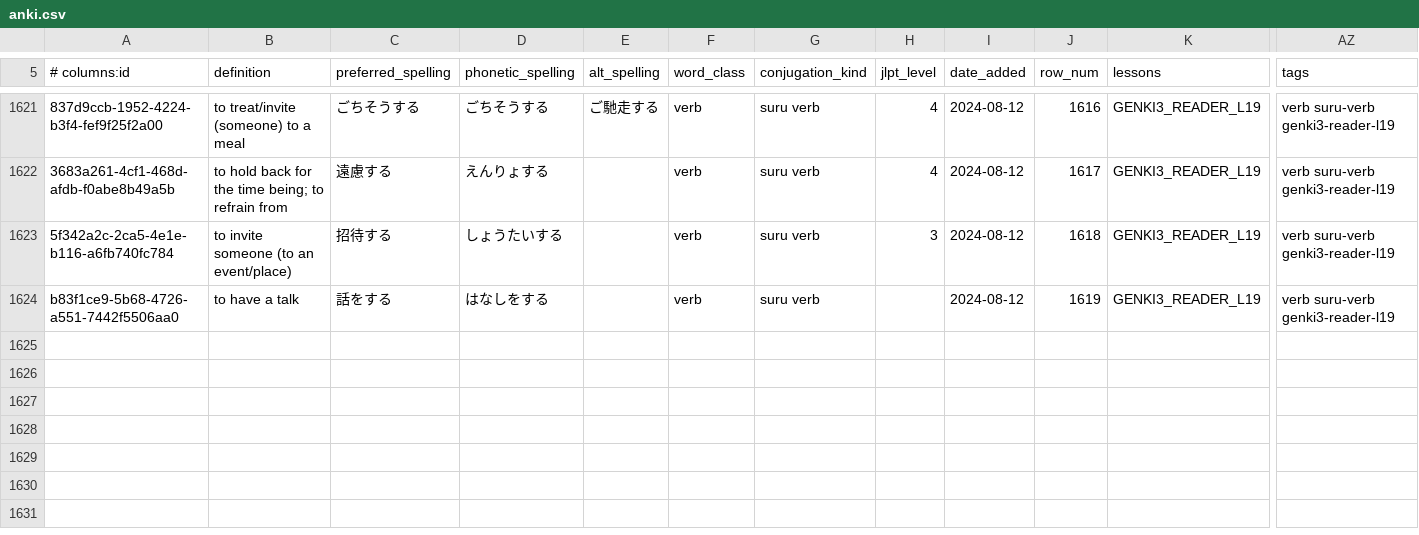
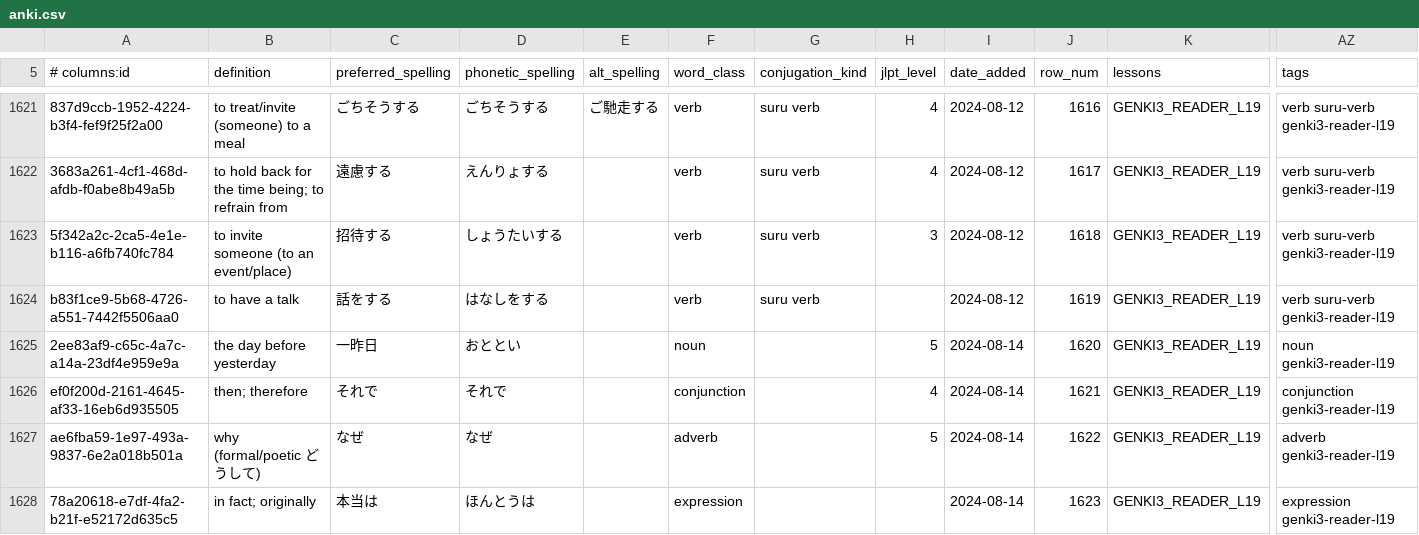
Before and after one commit to paploo/goi, a CSV file: files/vocabulary/anki.csv, drawn as a sheet; only a part is shown, gaps mark what is left out; rows hold the shown columns only; the diff covers the shown part only; the diff names each change by its address in the sheet, - before the commit and + after, or states it on an @@ line.

Commit message:
Finish out the L19 vocab

```diff
--- a/files/vocabulary/anki.csv
+++ b/files/vocabulary/anki.csv
+row 1625: 2ee83af9-c65c-4a7c-a14a-23df4e959e9a | the day before yesterday | 一昨日 | おととい |  | noun |  | 5 | 2024-08-14 | 1620 | GENKI3_READER_L19 | noun genki3-reader-l19
+row 1626: ef0f200d-2161-4645-af33-16eb6d935505 | then; therefore | それで | それで |  | conjunction |  | 4 | 2024-08-14 | 1621 | GENKI3_READER_L19 | conjunction genki3-reader-l19
+row 1627: ae6fba59-1e97-493a-9837-6e2a018b501a | why (formal/poetic どうして) | なぜ | なぜ |  | adverb |  | 5 | 2024-08-14 | 1622 | GENKI3_READER_L19 | adverb genki3-reader-l19
+row 1628: 78a20618-e7df-4fa2-b21f-e52172d635c5 | in fact; originally | 本当は | ほんとうは |  | expression |  |  | 2024-08-14 | 1623 | GENKI3_READER_L19 | expression genki3-reader-l19
```
Also changed, not shown: 4 added rows and 4 edited cells elsewhere in this file, files/vocabulary/google_sheet.csv, files/日本語 Vocab - Vocab.csv, 1 other file.
